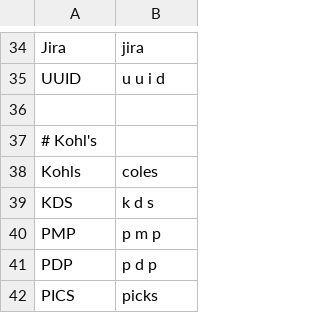
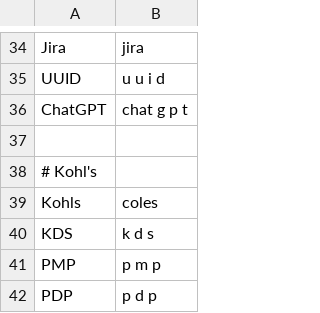
Before and after one commit to jaresty/mac-dotfiles, a CSV file: talon-settings/additional_words.csv, drawn as a sheet; only a part is shown, gaps mark what is left out; the shorter side is filled out with more unchanged rows.

Commit message:
Add ChatGPT to my additional words

```diff
--- a/talon-settings/additional_words.csv
+++ b/talon-settings/additional_words.csv
@@ -35,2 +35,3 @@ Jira,jira
 UUID,u u i d
+ChatGPT,chat g p t
 
```
